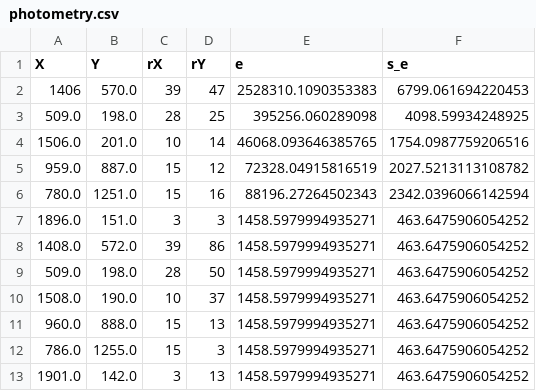
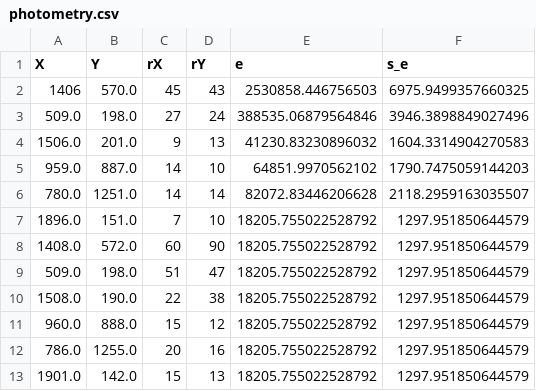
Before and after one commit to BradenN6/ASTR310_P1, a CSV file: photometry.csv, drawn as a sheet.

Commit message:
photometry

```diff
--- a/photometry.csv
+++ b/photometry.csv
@@ -1,13 +1,13 @@
 X,Y,rX,rY,e,s_e
-1406,570.0,39,47,2528310.1090353383,6799.061694220453
-509.0,198.0,28,25,395256.060289098,4098.59934248925
-1506.0,201.0,10,14,46068.093646385765,1754.0987759206516
-959.0,887.0,15,12,72328.04915816519,2027.5213113108782
-780.0,1251.0,15,16,88196.27264502343,2342.0396066142594
-1896.0,151.0,3,3,1458.5979994935271,463.6475906054252
-1408.0,572.0,39,86,1458.5979994935271,463.6475906054252
-509.0,198.0,28,50,1458.5979994935271,463.6475906054252
-1508.0,190.0,10,37,1458.5979994935271,463.6475906054252
-960.0,888.0,15,13,1458.5979994935271,463.6475906054252
-786.0,1255.0,15,3,1458.5979994935271,463.6475906054252
-1901.0,142.0,3,13,1458.5979994935271,463.6475906054252
+1406,570.0,45,43,2530858.446756503,6975.9499357660325
+509.0,198.0,27,24,388535.06879564846,3946.3898849027496
+1506.0,201.0,9,13,41230.83230896032,1604.3314904270583
+959.0,887.0,14,10,64851.9970562102,1790.7475059144203
+780.0,1251.0,14,14,82072.83446206628,2118.2959163035507
+1896.0,151.0,7,10,18205.755022528792,1297.951850644579
+1408.0,572.0,60,90,18205.755022528792,1297.951850644579
+509.0,198.0,51,47,18205.755022528792,1297.951850644579
+1508.0,190.0,22,38,18205.755022528792,1297.951850644579
+960.0,888.0,15,12,18205.755022528792,1297.951850644579
+786.0,1255.0,20,16,18205.755022528792,1297.951850644579
+1901.0,142.0,15,13,18205.755022528792,1297.951850644579
```
Also changed, not shown: 2 other files.
